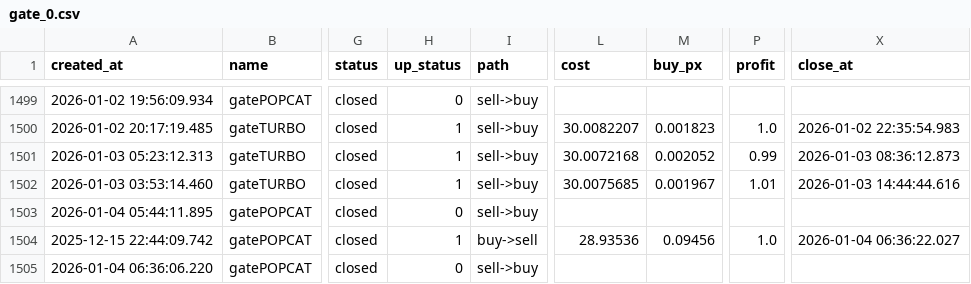
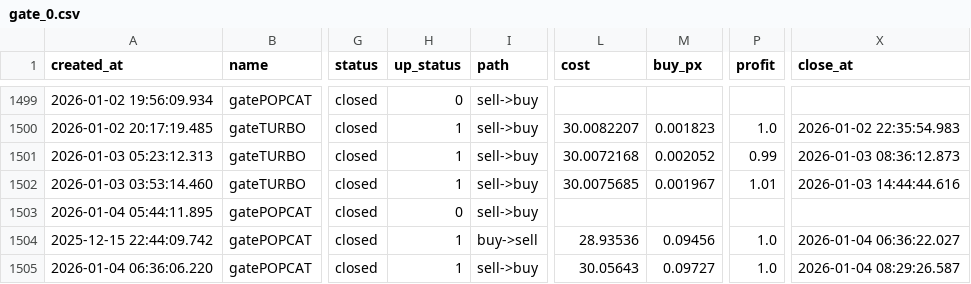
Before and after one commit to meme2046/data, a CSV file: gate_0.csv, drawn as a sheet; only a part is shown, gaps mark what is left out; the diff names each change by its address in the sheet, - before the commit and + after, or states it on an @@ line.

Commit message:
auto-sync

```diff
--- a/gate_0.csv
+++ b/gate_0.csv
-H1505 (up_status): 0
+H1505 (up_status): 1
-L1505 (cost): (empty)
+L1505 (cost): 30.05643
-M1505 (buy_px): (empty)
+M1505 (buy_px): 0.09727
-P1505 (profit): (empty)
+P1505 (profit): 1.0
-X1505 (close_at): (empty)
+X1505 (close_at): 2026-01-04 08:29:26.587
```
